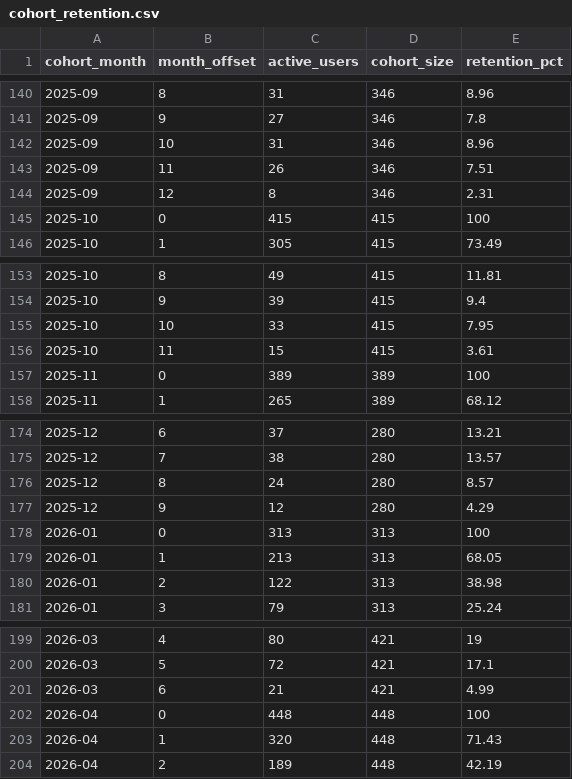
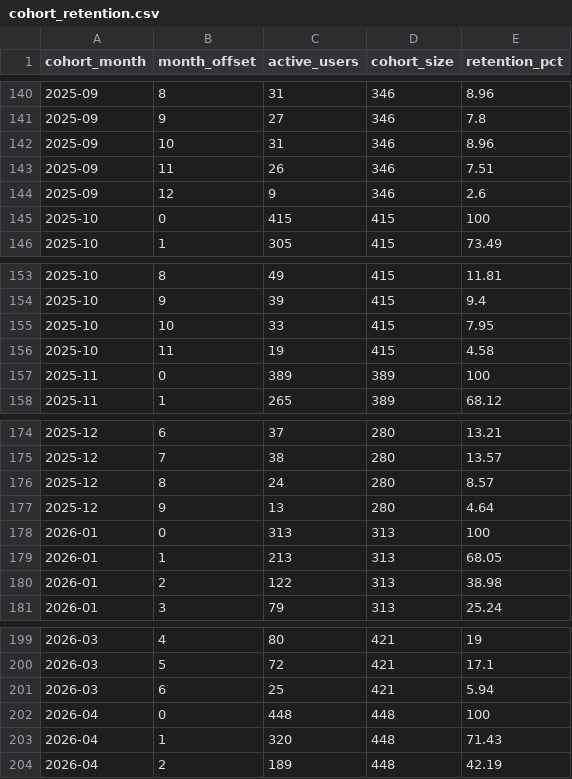
Before and after one commit to kedro-org/kedro-pycafe-data, a CSV file: data/02_intermediate/cohort_retention.csv, drawn as a sheet; only a part is shown, gaps mark what is left out; the diff covers the shown part only.

```diff
--- a/data/02_intermediate/cohort_retention.csv
+++ b/data/02_intermediate/cohort_retention.csv
@@ -143,3 +143,3 @@
 "2025-09",11,26,346,7.51
-"2025-09",12,8,346,2.31
+"2025-09",12,9,346,2.6
 "2025-10",0,415,415,100
@@ -155,3 +155,3 @@
 "2025-10",10,33,415,7.95
-"2025-10",11,15,415,3.61
+"2025-10",11,19,415,4.58
 "2025-11",0,389,389,100
@@ -176,3 +176,3 @@
 "2025-12",8,24,280,8.57
-"2025-12",9,12,280,4.29
+"2025-12",9,13,280,4.64
 "2026-01",0,313,313,100
@@ -200,3 +200,3 @@
 "2026-03",5,72,421,17.1
-"2026-03",6,21,421,4.99
+"2026-03",6,25,421,5.94
 "2026-04",0,448,448,100
```
Also changed, not shown: 33 edited cells elsewhere in this file, data/02_intermediate/builder_events_monthly.csv, data/02_intermediate/downloads_by_country.csv, 8 other files.
